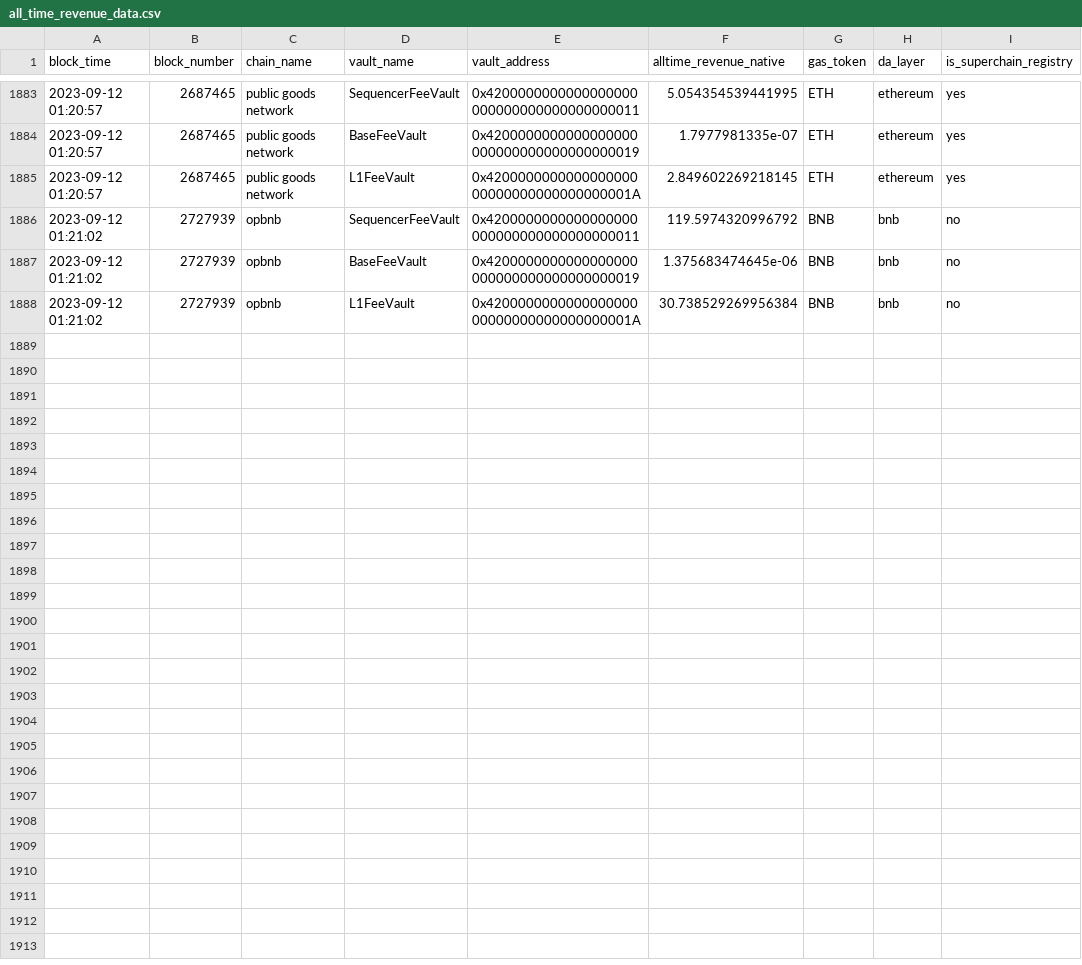
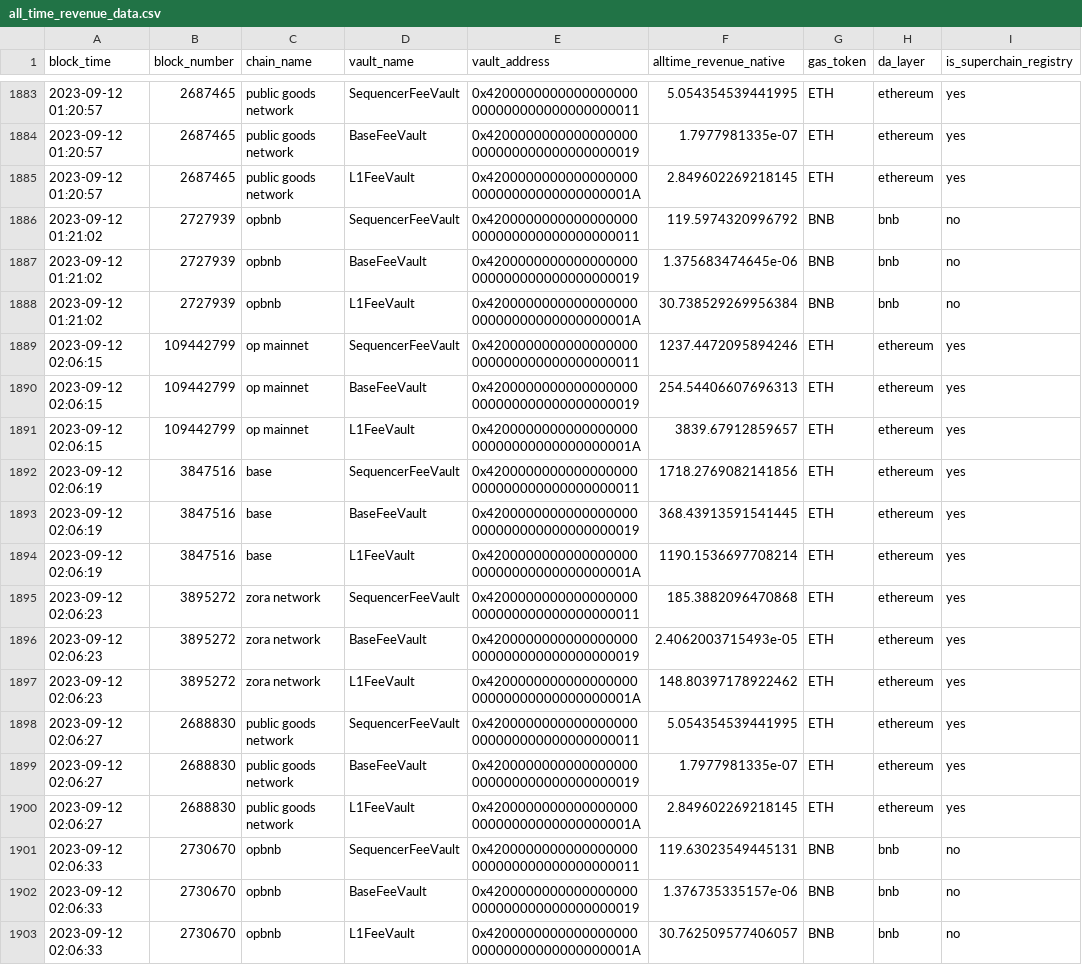
Before and after one commit to ethereum-optimism/op-analytics, a CSV file: op_chains_tracking/outputs/all_time_revenue_data.csv, drawn as a sheet; only a part is shown, gaps mark what is left out; the diff names each change by its address in the sheet, - before the commit and + after, or states it on an @@ line.

```diff
--- a/op_chains_tracking/outputs/all_time_revenue_data.csv
+++ b/op_chains_tracking/outputs/all_time_revenue_data.csv
+row 1889: 2023-09-12 02:06:15 | 109442799 | op mainnet | SequencerFeeVault | 0x4200000000000000000000000000000000000011 | 1237.4472095894246 | ETH | ethereum | yes
+row 1890: 2023-09-12 02:06:15 | 109442799 | op mainnet | BaseFeeVault | 0x4200000000000000000000000000000000000019 | 254.54406607696313 | ETH | ethereum | yes
+row 1891: 2023-09-12 02:06:15 | 109442799 | op mainnet | L1FeeVault | 0x420000000000000000000000000000000000001A | 3839.67912859657 | ETH | ethereum | yes
+row 1892: 2023-09-12 02:06:19 | 3847516 | base | SequencerFeeVault | 0x4200000000000000000000000000000000000011 | 1718.2769082141856 | ETH | ethereum | yes
+row 1893: 2023-09-12 02:06:19 | 3847516 | base | BaseFeeVault | 0x4200000000000000000000000000000000000019 | 368.43913591541445 | ETH | ethereum | yes
+row 1894: 2023-09-12 02:06:19 | 3847516 | base | L1FeeVault | 0x420000000000000000000000000000000000001A | 1190.1536697708214 | ETH | ethereum | yes
+row 1895: 2023-09-12 02:06:23 | 3895272 | zora network | SequencerFeeVault | 0x4200000000000000000000000000000000000011 | 185.3882096470868 | ETH | ethereum | yes
+row 1896: 2023-09-12 02:06:23 | 3895272 | zora network | BaseFeeVault | 0x4200000000000000000000000000000000000019 | 2.4062003715493e-05 | ETH | ethereum | yes
+row 1897: 2023-09-12 02:06:23 | 3895272 | zora network | L1FeeVault | 0x420000000000000000000000000000000000001A | 148.80397178922462 | ETH | ethereum | yes
+row 1898: 2023-09-12 02:06:27 | 2688830 | public goods network | SequencerFeeVault | 0x4200000000000000000000000000000000000011 | 5.054354539441995 | ETH | ethereum | yes
+row 1899: 2023-09-12 02:06:27 | 2688830 | public goods network | BaseFeeVault | 0x4200000000000000000000000000000000000019 | 1.7977981335e-07 | ETH | ethereum | yes
+row 1900: 2023-09-12 02:06:27 | 2688830 | public goods network | L1FeeVault | 0x420000000000000000000000000000000000001A | 2.849602269218145 | ETH | ethereum | yes
+row 1901: 2023-09-12 02:06:33 | 2730670 | opbnb | SequencerFeeVault | 0x4200000000000000000000000000000000000011 | 119.63023549445131 | BNB | bnb | no
+row 1902: 2023-09-12 02:06:33 | 2730670 | opbnb | BaseFeeVault | 0x4200000000000000000000000000000000000019 | 1.376735335157e-06 | BNB | bnb | no
+row 1903: 2023-09-12 02:06:33 | 2730670 | opbnb | L1FeeVault | 0x420000000000000000000000000000000000001A | 30.762509577406057 | BNB | bnb | no
```
